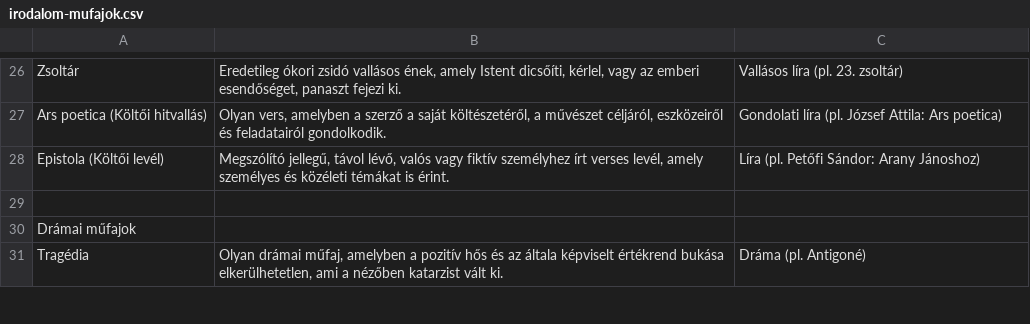
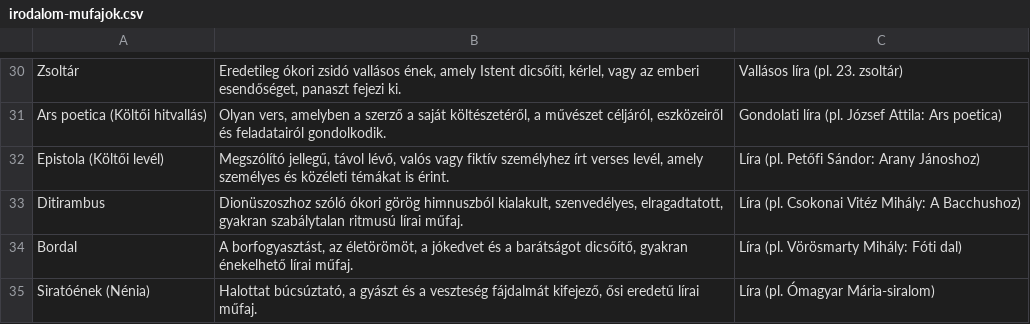
Before and after one commit to Bl4ver/Erettsegi, a CSV file: adatok/irodalom/irodalom-mufajok.csv (was adatok/irodalom-mufajok.csv), drawn as a sheet; only a part is shown, gaps mark what is left out; the shorter side is filled out with more unchanged rows; the diff covers the shown part only.

```diff
--- a/adatok/irodalom-mufajok.csv
+++ b/adatok/irodalom/irodalom-mufajok.csv
@@ -28 +32,4 @@ Ars poetica (Költői hitvallás);Olyan vers, amelyben a szerző a saját költ
 Epistola (Költői levél);Megszólító jellegű, távol lévő, valós vagy fiktív személyhez írt verses levél, amely személyes és közéleti témákat is érint.;Líra (pl. Petőfi Sándor: Arany Jánoshoz)
+Ditirambus;Dionüszoszhoz szóló ókori görög himnuszból kialakult, szenvedélyes, elragadtatott, gyakran szabálytalan ritmusú lírai műfaj.;Líra (pl. Csokonai Vitéz Mihály: A Bacchushoz)
+Bordal;A borfogyasztást, az életörömöt, a jókedvet és a barátságot dicsőítő, gyakran énekelhető lírai műfaj.;Líra (pl. Vörösmarty Mihály: Fóti dal)
+Siratóének (Nénia);Halottat búcsúztató, a gyászt és a veszteség fájdalmát kifejező, ősi eredetű lírai műfaj.;Líra (pl. Ómagyar Mária-siralom)
```
Also changed, not shown: 12 added rows elsewhere in this file, adatok/matek/matek-fogalmak.csv, 11 other files.
